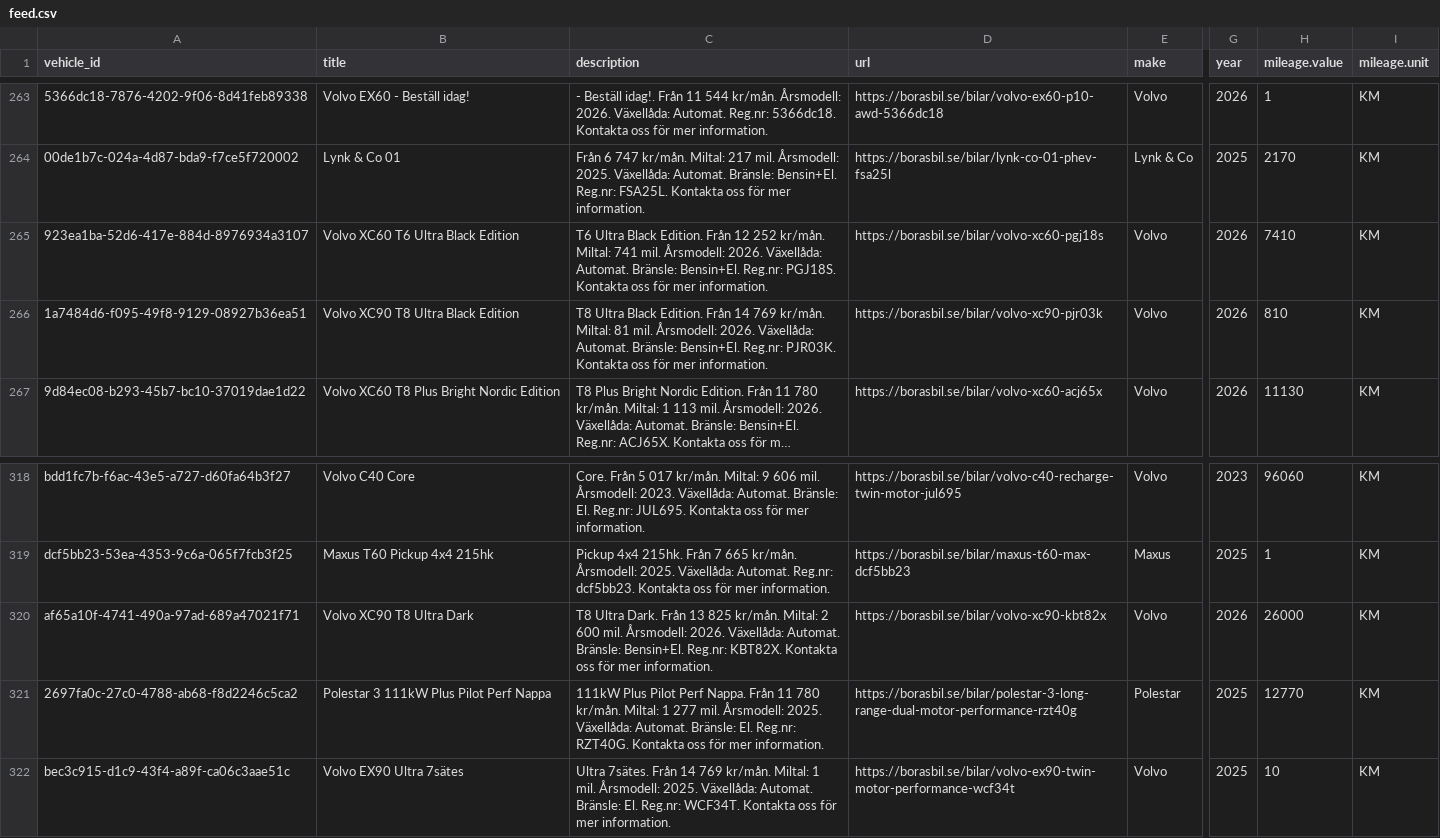
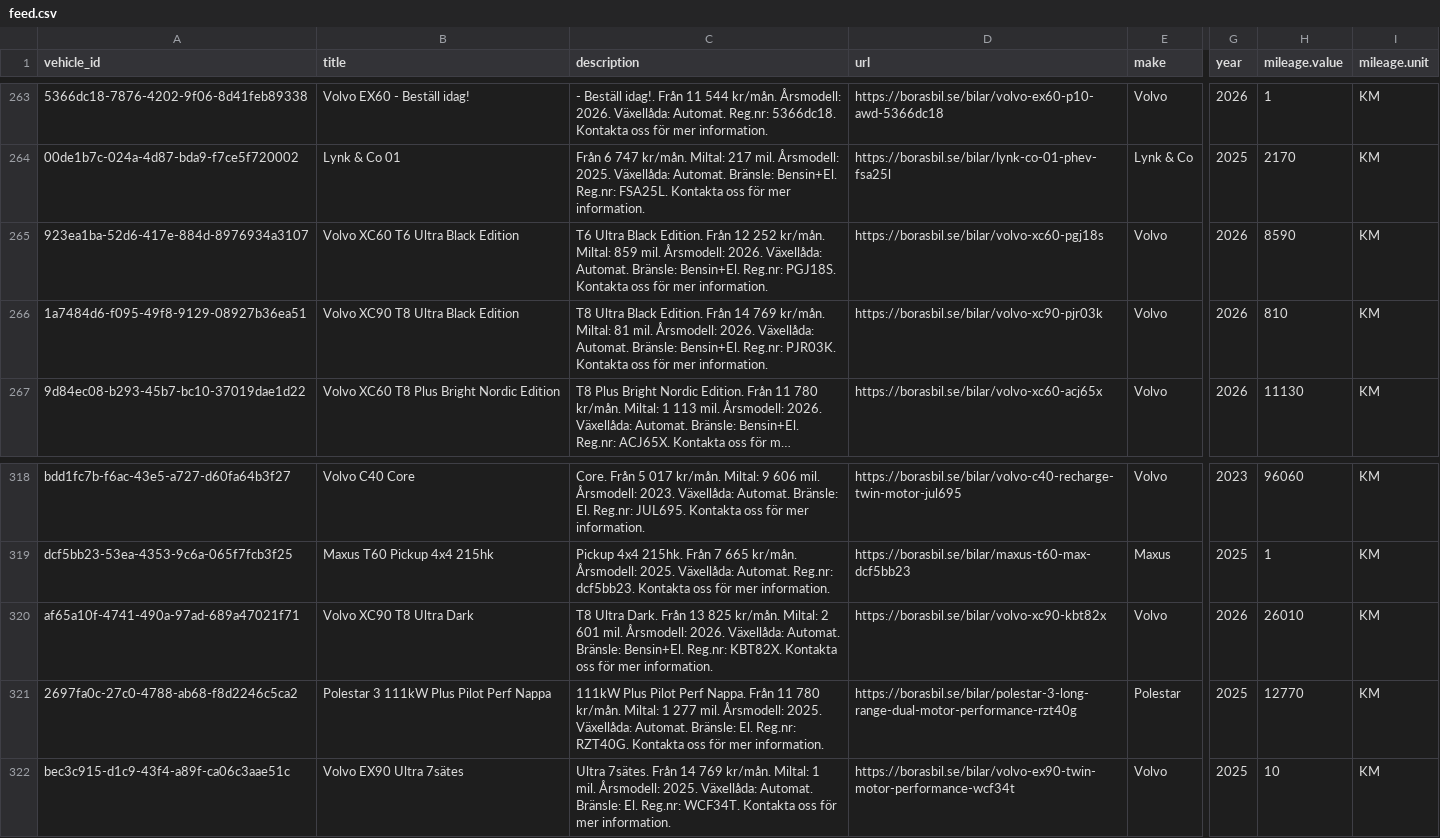
Before and after one commit to Milad-vivamedia/borasbil-facebook-feed, a CSV file: feed.csv, drawn as a sheet; only a part is shown, gaps mark what is left out; long unchanged cells end in …; the diff covers the shown part only; the diff names each change by its address in the sheet, - before the commit and + after, or states it on an @@ line.

```diff
--- a/feed.csv
+++ b/feed.csv
-C265 (description): …kr/mån. Miltal: 741 mil. Årsmodell:…
+C265 (description): …kr/mån. Miltal: 859 mil. Årsmodell:…
-H265 (mileage.value): 7410
+H265 (mileage.value): 8590
-C320 (description): …Miltal: 2 600 mil. Årsmodell:…
+C320 (description): …Miltal: 2 601 mil. Årsmodell:…
-H320 (mileage.value): 26000
+H320 (mileage.value): 26010
```
Also changed, not shown: 12 edited cells elsewhere in this file, 2 other files.
